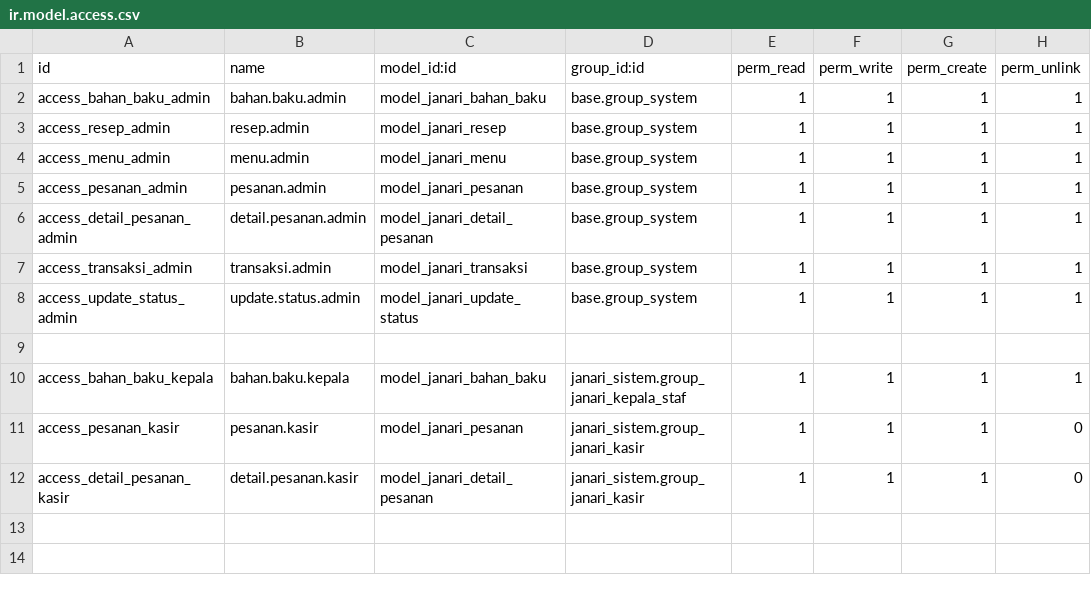
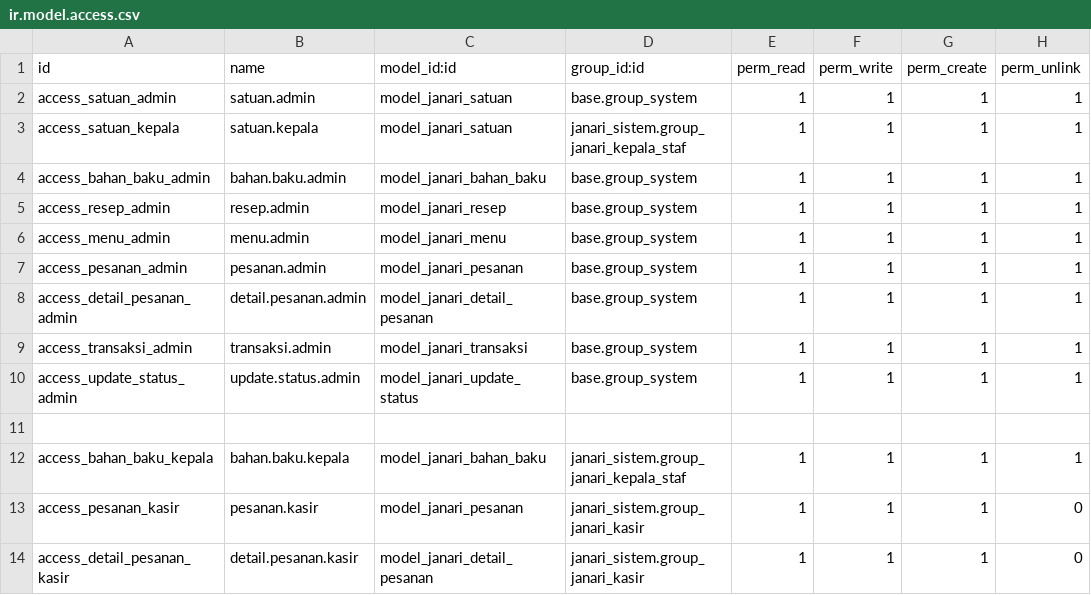
Before and after one commit to L4mbads/IF3141-odoo-K03-G02, a CSV file: custom_addons/janari_sistem/security/ir.model.access.csv, drawn as a sheet.

```diff
--- a/custom_addons/janari_sistem/security/ir.model.access.csv
+++ b/custom_addons/janari_sistem/security/ir.model.access.csv
@@ -1,2 +1,4 @@
 id,name,model_id:id,group_id:id,perm_read,perm_write,perm_create,perm_unlink
+access_satuan_admin,satuan.admin,model_janari_satuan,base.group_system,1,1,1,1
+access_satuan_kepala,satuan.kepala,model_janari_satuan,janari_sistem.group_janari_kepala_staf,1,1,1,1
 access_bahan_baku_admin,bahan.baku.admin,model_janari_bahan_baku,base.group_system,1,1,1,1
```
Also changed, not shown: 5 other files.
